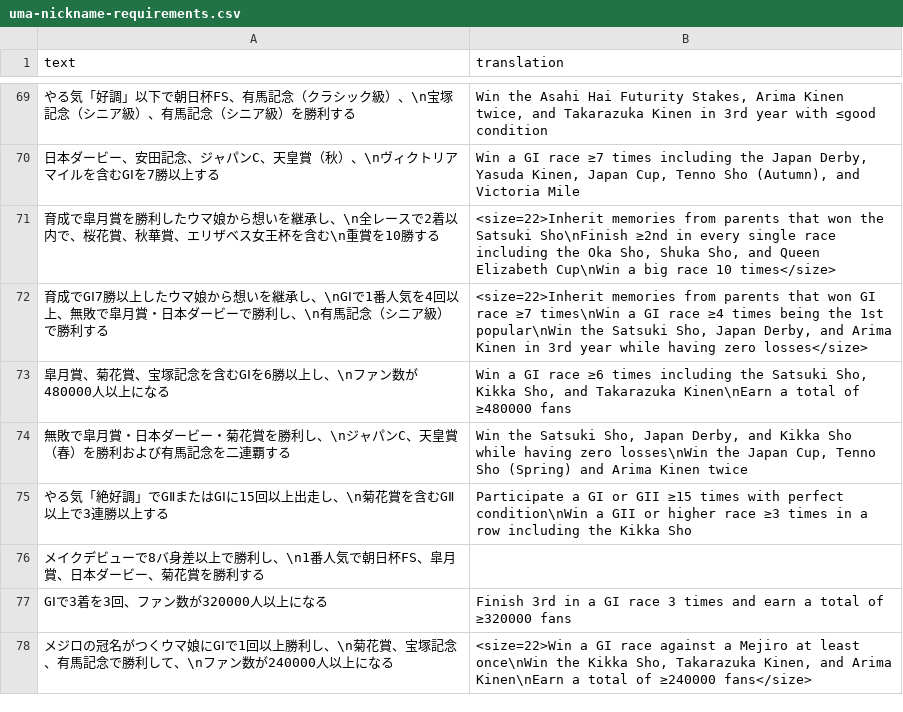
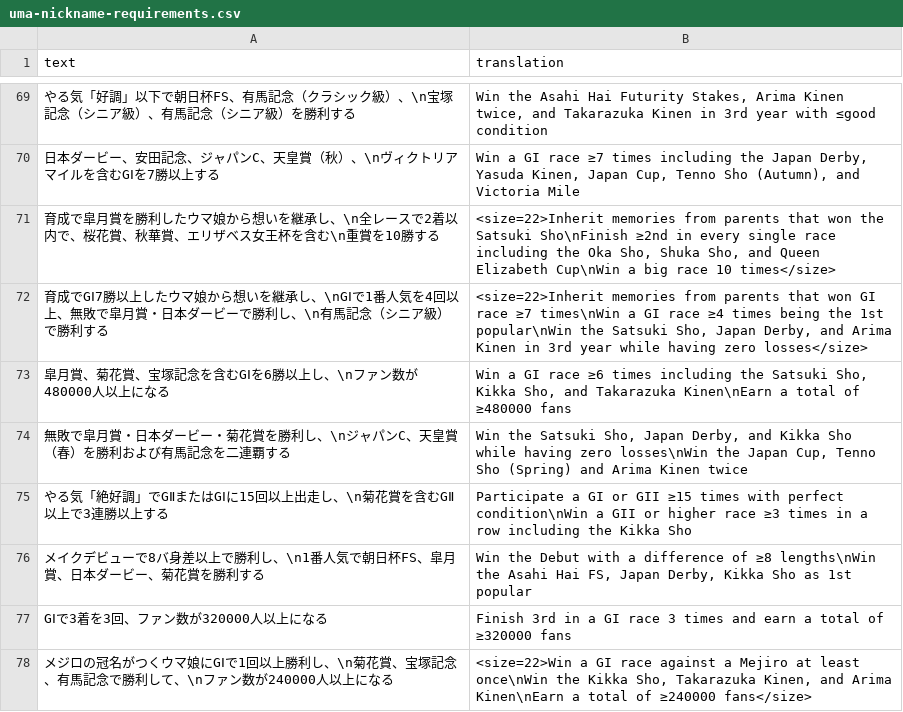
Before and after one commit to FabulousCupcake/umamusume-db-translate, a CSV file: src/data/uma-nickname-requirements.csv, drawn as a sheet; only a part is shown, gaps mark what is left out.

Commit message:
Translate new nickname

```diff
--- a/src/data/uma-nickname-requirements.csv
+++ b/src/data/uma-nickname-requirements.csv
@@ -75,3 +75,3 @@
 "やる気「絶好調」でGⅡまたはGⅠに15回以上出走し、\n菊花賞を含むGⅡ以上で3連勝以上する","Participate a GI or GII ≥15 times with perfect condition\nWin a GII or higher race ≥3 times in a row including the Kikka Sho"
-"メイクデビューで8バ身差以上で勝利し、\n1番人気で朝日杯FS、皐月賞、日本ダービー、菊花賞を勝利する",""
+"メイクデビューで8バ身差以上で勝利し、\n1番人気で朝日杯FS、皐月賞、日本ダービー、菊花賞を勝利する","Win the Debut with a difference of ≥8 lengths\nWin the Asahi Hai FS, Japan Derby, Kikka Sho as 1st popular"
 "GⅠで3着を3回、ファン数が320000人以上になる","Finish 3rd in a GI race 3 times and earn a total of ≥320000 fans"
```
Also changed, not shown: src/data/uma-nickname.csv.
